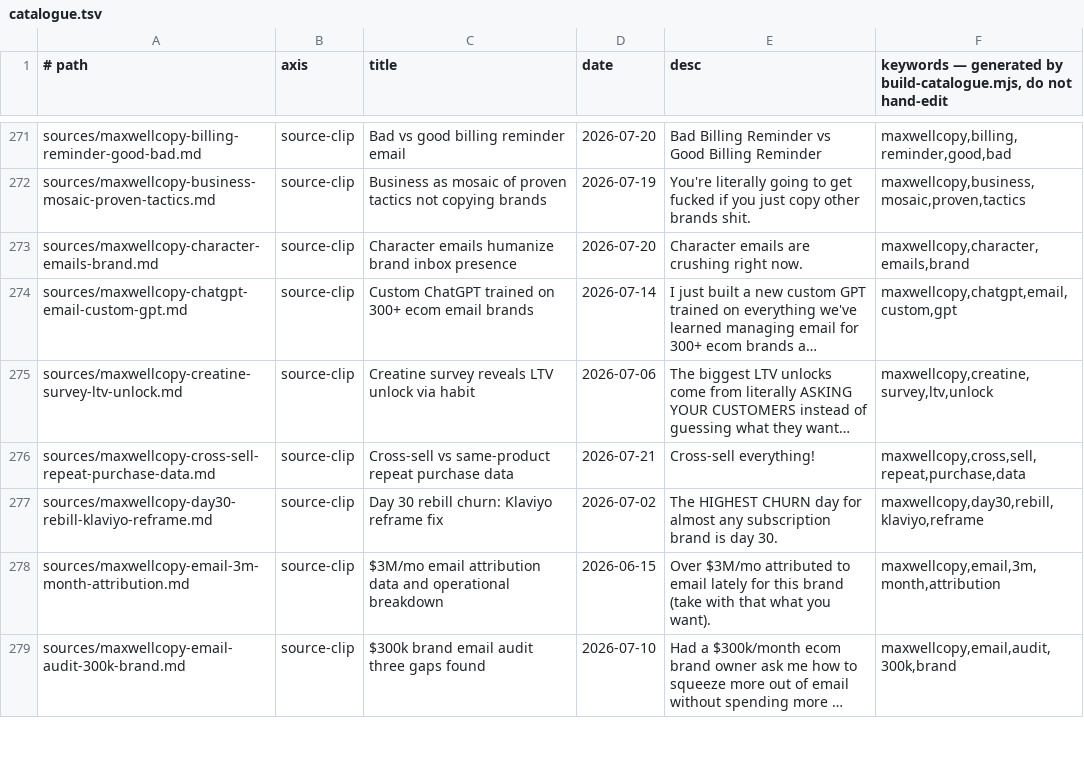
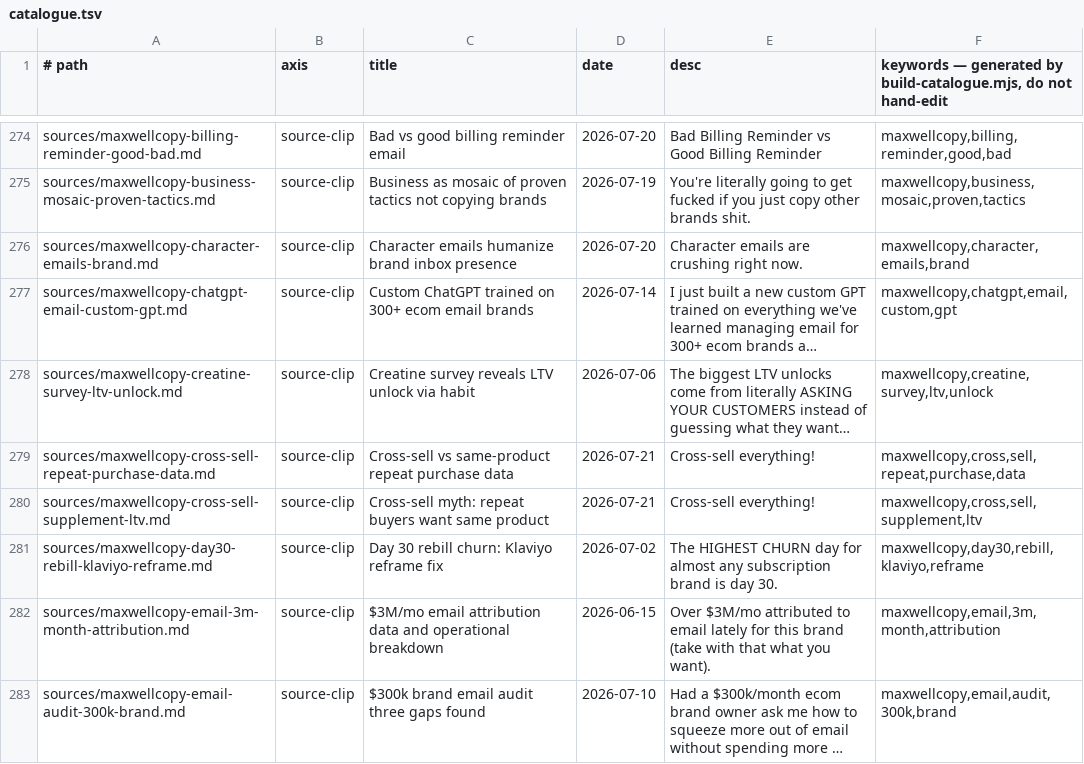
Before and after one commit to unicorn-monster/obsidian-huy, a TSV file: .brain/catalogue.tsv, drawn as a sheet; only a part is shown, gaps mark what is left out; long unchanged cells end in …; the diff covers the shown part only.

```diff
--- a/.brain/catalogue.tsv
+++ b/.brain/catalogue.tsv
@@ -276,2 +279,3 @@ sources/maxwellcopy-creatine-survey-ltv-unlock.md	source-clip	Creatine survey re
 sources/maxwellcopy-cross-sell-repeat-purchase-data.md	source-clip	Cross-sell vs same-product repeat purchase data	2026-07-21	"Cross-sell everything!"	maxwellcopy,cross,sell,repeat,purchase,data
+sources/maxwellcopy-cross-sell-supplement-ltv.md	source-clip	Cross-sell myth: repeat buyers want same product	2026-07-21	"Cross-sell everything!"	maxwellcopy,cross,sell,supplement,ltv
 sources/maxwellcopy-day30-rebill-klaviyo-reframe.md	source-clip	Day 30 rebill churn: Klaviyo reframe fix	2026-07-02	The HIGHEST CHURN day for almost any subscription brand is day 30.	maxwellcopy,day30,rebill,klaviyo,reframe
```
Also changed, not shown: 6 added rows and 7 edited cells elsewhere in this file, .brain/topic-map.tsv, 12 other files.
